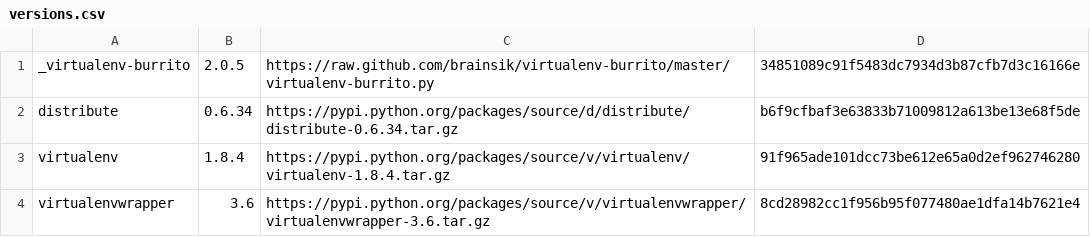
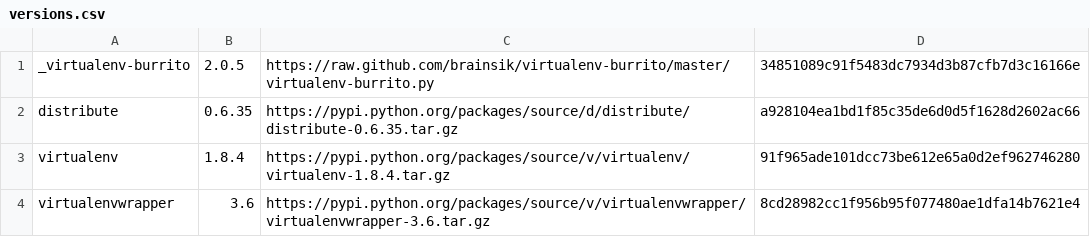
Before and after one commit to brainsik/virtualenv-burrito, a CSV file: versions.csv, drawn as a sheet.

Commit message:
new upstream version of distribute

```diff
--- a/versions.csv
+++ b/versions.csv
@@ -1,3 +1,3 @@
 _virtualenv-burrito,2.0.5,https://raw.github.com/brainsik/virtualenv-burrito/master/virtualenv-burrito.py,34851089c91f5483dc7934d3b87cfb7d3c16166e
-distribute,0.6.34,https://pypi.python.org/packages/source/d/distribute/distribute-0.6.34.tar.gz,b6f9cfbaf3e63833b71009812a613be13e68f5de
+distribute,0.6.35,https://pypi.python.org/packages/source/d/distribute/distribute-0.6.35.tar.gz,a928104ea1bd1f85c35de6d0d5f1628d2602ac66
 virtualenv,1.8.4,https://pypi.python.org/packages/source/v/virtualenv/virtualenv-1.8.4.tar.gz,91f965ade101dcc73be612e65a0d2ef962746280
```
Also changed, not shown: 1 other file.
